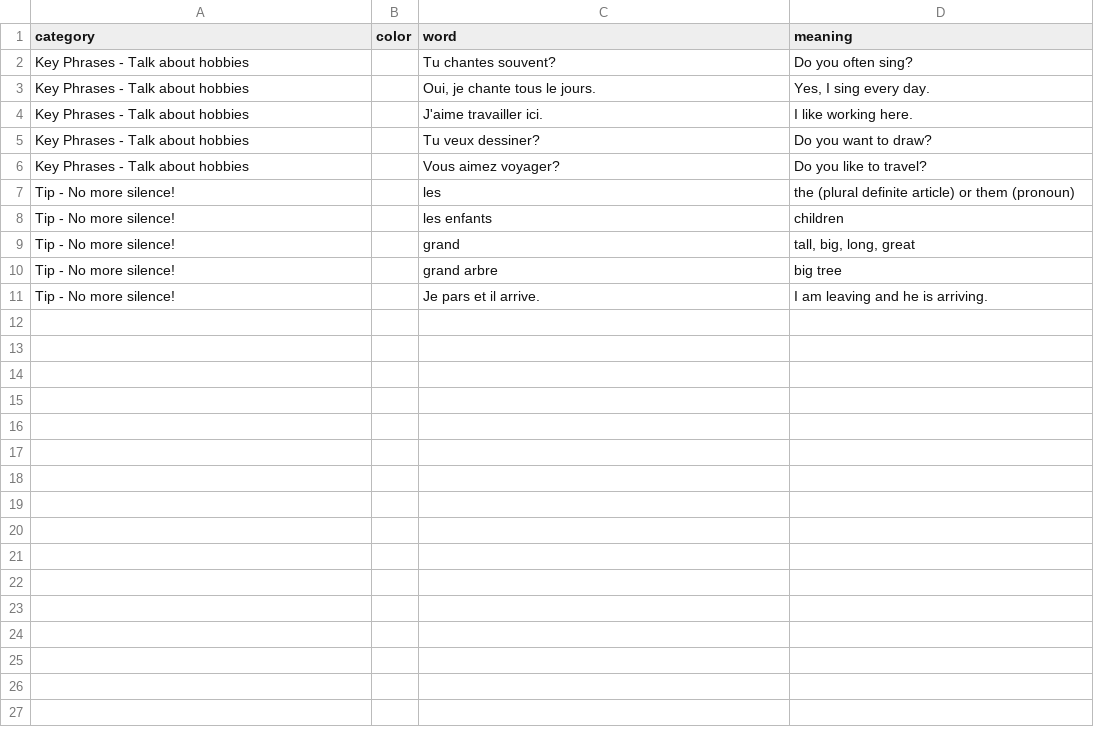
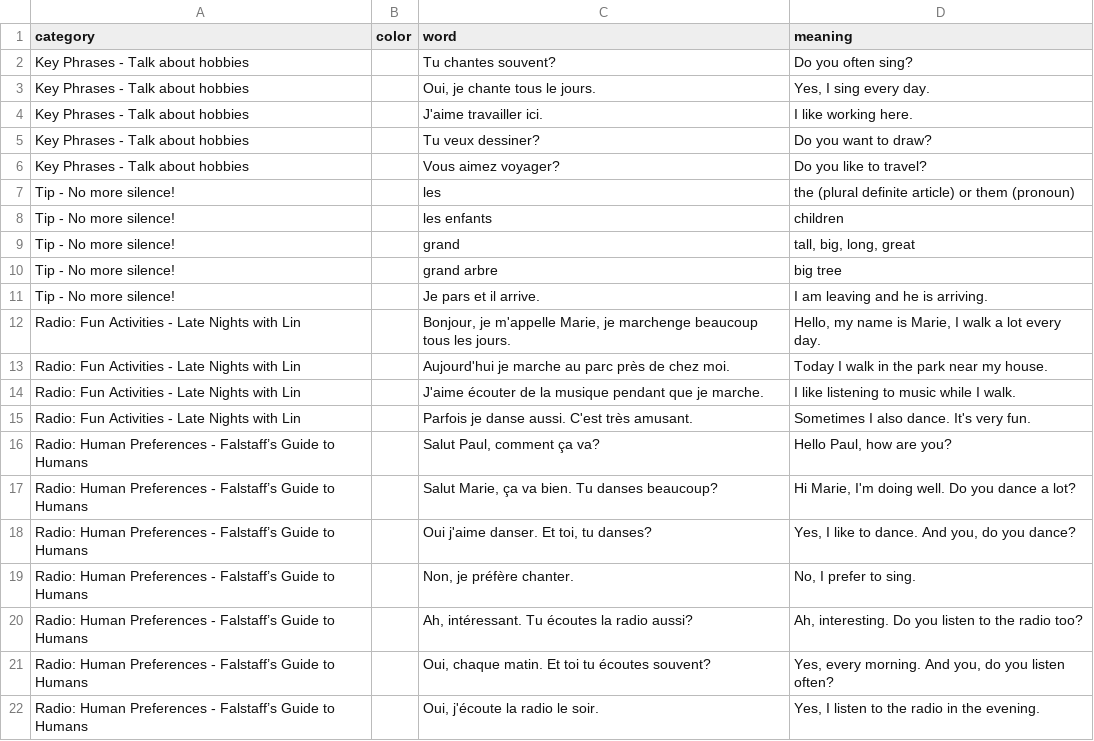
Before and after one commit to zhenni/French-Duolingo, a CSV file: sections/sec2-14.csv, drawn as a sheet; the diff names each change by its address in the sheet, - before the commit and + after, or states it on an @@ line.

Commit message:
add sec2-14 and sec2-15 radio part

```diff
--- a/sections/sec2-14.csv
+++ b/sections/sec2-14.csv
+row 12: Radio: Fun Activities - Late Nights with Lin |  | Bonjour, je m'appelle Marie, je marchenge beaucoup tous les jours. | Hello, my name is Marie, I walk a lot every day.
+row 13: Radio: Fun Activities - Late Nights with Lin |  | Aujourd'hui je marche au parc près de chez moi. | Today I walk in the park near my house.
+row 14: Radio: Fun Activities - Late Nights with Lin |  | J'aime écouter de la musique pendant que je marche. | I like listening to music while I walk.
+row 15: Radio: Fun Activities - Late Nights with Lin |  | Parfois je danse aussi. C'est très amusant. | Sometimes I also dance. It's very fun.
+row 16: Radio: Human Preferences - Falstaff’s Guide to Humans |  | Salut Paul, comment ça va? | Hello Paul, how are you?
+row 17: Radio: Human Preferences - Falstaff’s Guide to Humans |  | Salut Marie, ça va bien. Tu danses beaucoup? | Hi Marie, I'm doing well. Do you dance a lot?
+row 18: Radio: Human Preferences - Falstaff’s Guide to Humans |  | Oui j'aime danser. Et toi, tu danses? | Yes, I like to dance. And you, do you dance?
+row 19: Radio: Human Preferences - Falstaff’s Guide to Humans |  | Non, je préfère chanter. | No, I prefer to sing.
+row 20: Radio: Human Preferences - Falstaff’s Guide to Humans |  | Ah, intéressant. Tu écoutes la radio aussi? | Ah, interesting. Do you listen to the radio too?
+row 21: Radio: Human Preferences - Falstaff’s Guide to Humans |  | Oui, chaque matin. Et toi tu écoutes souvent? | Yes, every morning. And you, do you listen often?
+row 22: Radio: Human Preferences - Falstaff’s Guide to Humans |  | Oui, j'écoute la radio le soir. | Yes, I listen to the radio in the evening.
```
Also changed, not shown: 2 other files.
